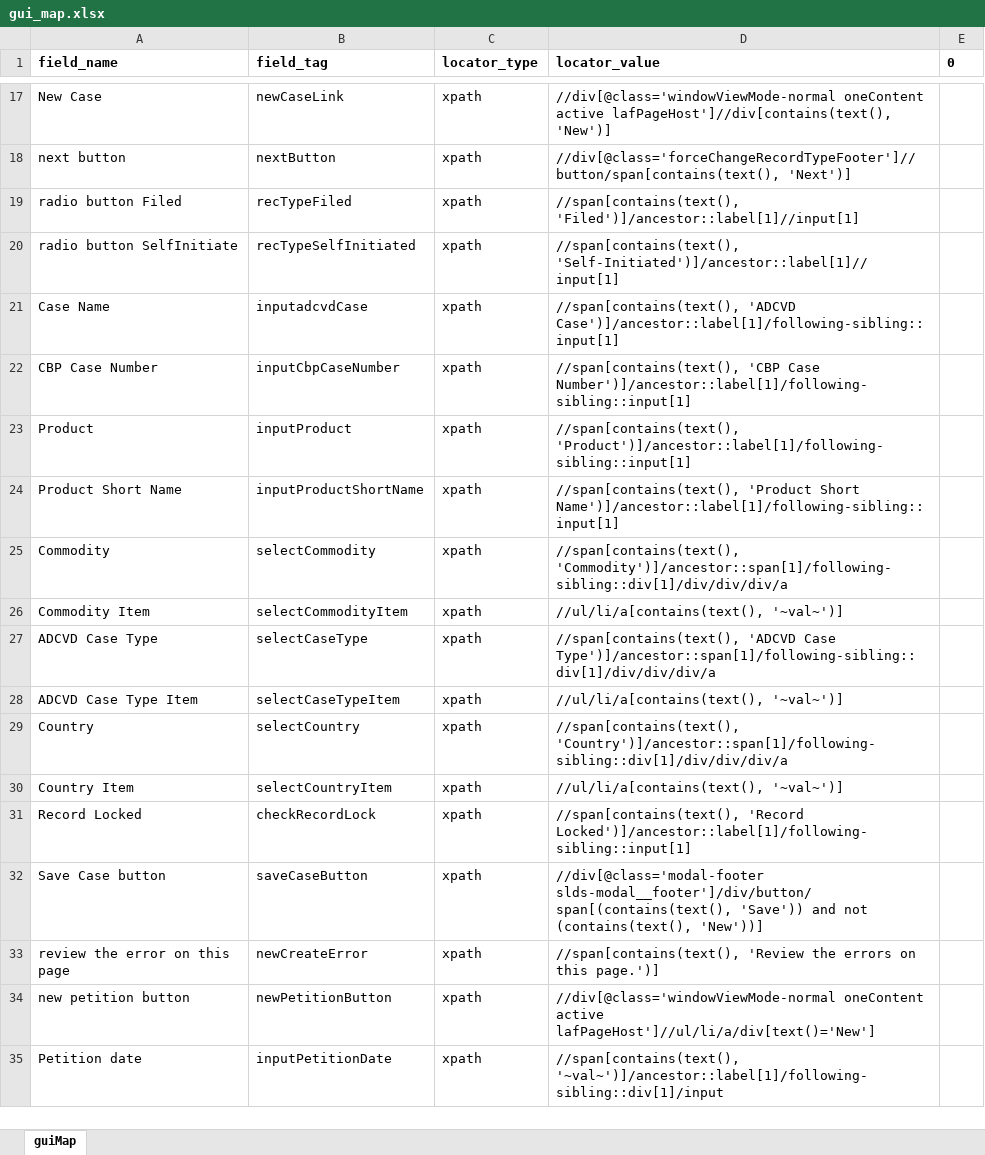
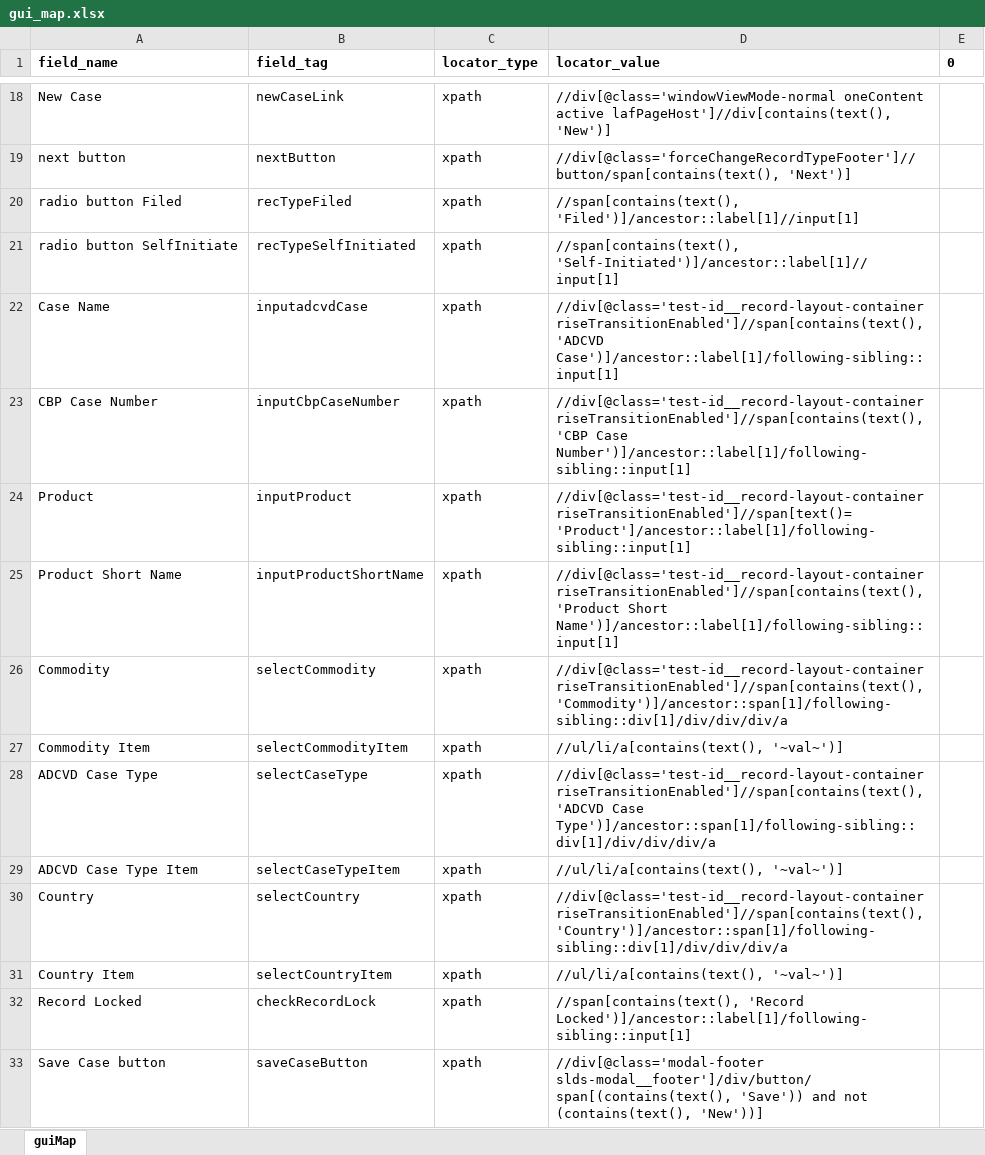
Before and after one commit to InternationalTradeAdministration/automation, an Excel workbook: ADCVD_REGRESSION/input_data/script/gui_map.xlsx, sheet guiMap, drawn as a sheet; only a part is shown, gaps mark what is left out; the shorter side is filled out with more unchanged rows; values as stored, in another font and other column widths than the file's, no borders; table styles not drawn; addresses are those after the commit; the diff covers the shown part only; the diff names each change by its address in the sheet, - before the commit and + after, or states it on an @@ line.

```diff
--- a/ADCVD_REGRESSION/input_data/script/gui_map.xlsx (sheet guiMap)
+++ b/ADCVD_REGRESSION/input_data/script/gui_map.xlsx (sheet guiMap)
-D22 (locator_value): //span[contains(text(), 'ADCVD Case')]/ancestor::label[1]/following-sibling::input[1]
+D22 (locator_value): //div[@class='test-id__record-layout-container riseTransitionEnabled']//span[contains(text(), 'ADCVD Case')]/ancestor::label[1]/following-sibling::input[1]
-D23 (locator_value): //span[contains(text(), 'CBP Case…
+D23 (locator_value): //div[@class='test-id__record-layout-container riseTransitionEnabled']//span[contains(text(), 'CBP Case…
-D24 (locator_value): //span[contains(text(), 'Product')]/ancestor::label[1]/following-sibling::input[1]
+D24 (locator_value): //div[@class='test-id__record-layout-container riseTransitionEnabled']//span[text()= 'Product']/ancestor::label[1]/following-sibling::input[1]
-D25 (locator_value): //span[contains(text(), 'Product Short…
+D25 (locator_value): //div[@class='test-id__record-layout-container riseTransitionEnabled']//span[contains(text(), 'Product Short…
-D26 (locator_value): //span[contains(text(), 'Commodity')]/ancestor::span[1]/following-sibling::div[1]/div/div/div/a
+D26 (locator_value): //div[@class='test-id__record-layout-container riseTransitionEnabled']//span[contains(text(), 'Commodity')]/ancestor::span[1]/following-sibling::div[1]/div/div/div/a
-D28 (locator_value): //span[contains(text(), 'ADCVD Case…
+D28 (locator_value): //div[@class='test-id__record-layout-container riseTransitionEnabled']//span[contains(text(), 'ADCVD Case…
-D30 (locator_value): //span[contains(text(), 'Country')]/ancestor::span[1]/following-sibling::div[1]/div/div/div/a
+D30 (locator_value): //div[@class='test-id__record-layout-container riseTransitionEnabled']//span[contains(text(), 'Country')]/ancestor::span[1]/following-sibling::div[1]/div/div/div/a
```
Also changed, not shown: 2 added rows and 4 edited cells elsewhere in this sheet, ADCVD_REGRESSION/input_data/datapool/adcvd_datapool.xlsx, ADCVD_SCRIPT/input_data/datapool/adcvd_datapool.xlsx, 40 other files.
